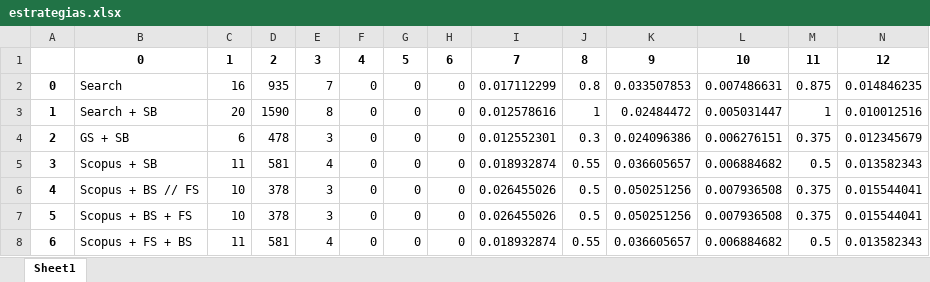
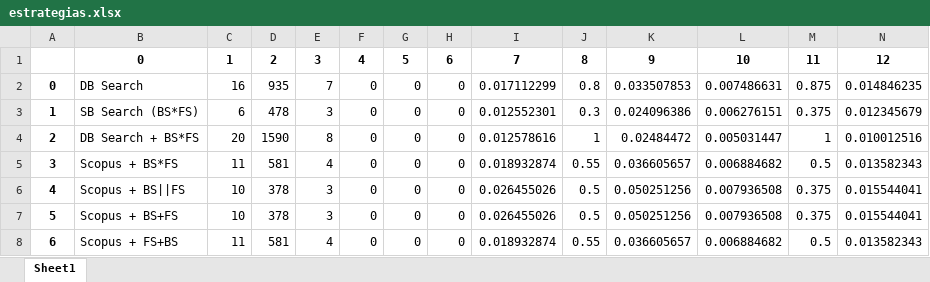
Before and after one commit to gems-uff/hybrid-strategies, an Excel workbook: experiments/experiment_2/notebooks/estrategias.xlsx, sheet Sheet1, drawn as a sheet; values as stored, in another font and other column widths than the file's, no borders; removed rows and columns are numbered as before the commit, all else as after; the diff names each change by its address in the sheet, - before the commit and + after, or states it on an @@ line.

```diff
--- a/experiments/experiment_2/notebooks/estrategias.xlsx (sheet Sheet1)
+++ b/experiments/experiment_2/notebooks/estrategias.xlsx (sheet Sheet1)
-B2: Search
+B2: DB Search
+row 3: 1 | SB Search (BS*FS) | 6 | 478 | 3 | 0 | 0 | 0 | 0.012552301 | 0.3 | 0.024096386 | 0.006276151 | 0.375 | 0.012345679
@@ column A renumbered in row 4 @@
-B4: Search + SB
+B4: DB Search + BS*FS
-row 4: 2 | GS + SB | 6 | 478 | 3 | 0 | 0 | 0 | 0.012552301 | 0.3 | 0.024096386 | 0.006276151 | 0.375 | 0.012345679
-B5: Scopus + SB
+B5: Scopus + BS*FS
-B6: Scopus + BS // FS
+B6: Scopus + BS||FS
-B7: Scopus + BS + FS
+B7: Scopus + BS+FS
-B8: Scopus + FS + BS
+B8: Scopus + FS+BS
```
Also changed, not shown: experiments/experiment_1/notebooks/estrategia1.xlsx, experiments/experiment_1/notebooks/estrategias.xlsx, 22 other files.
